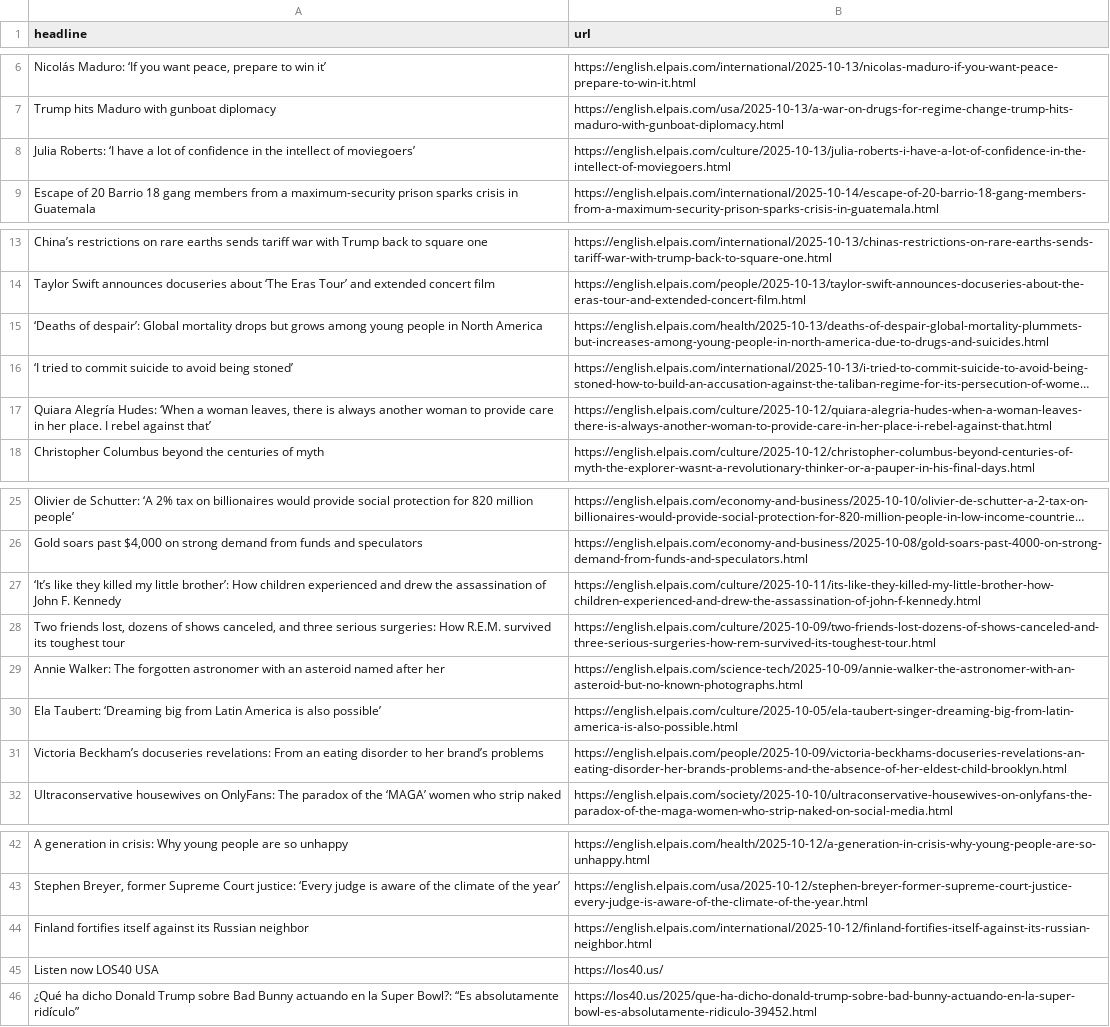
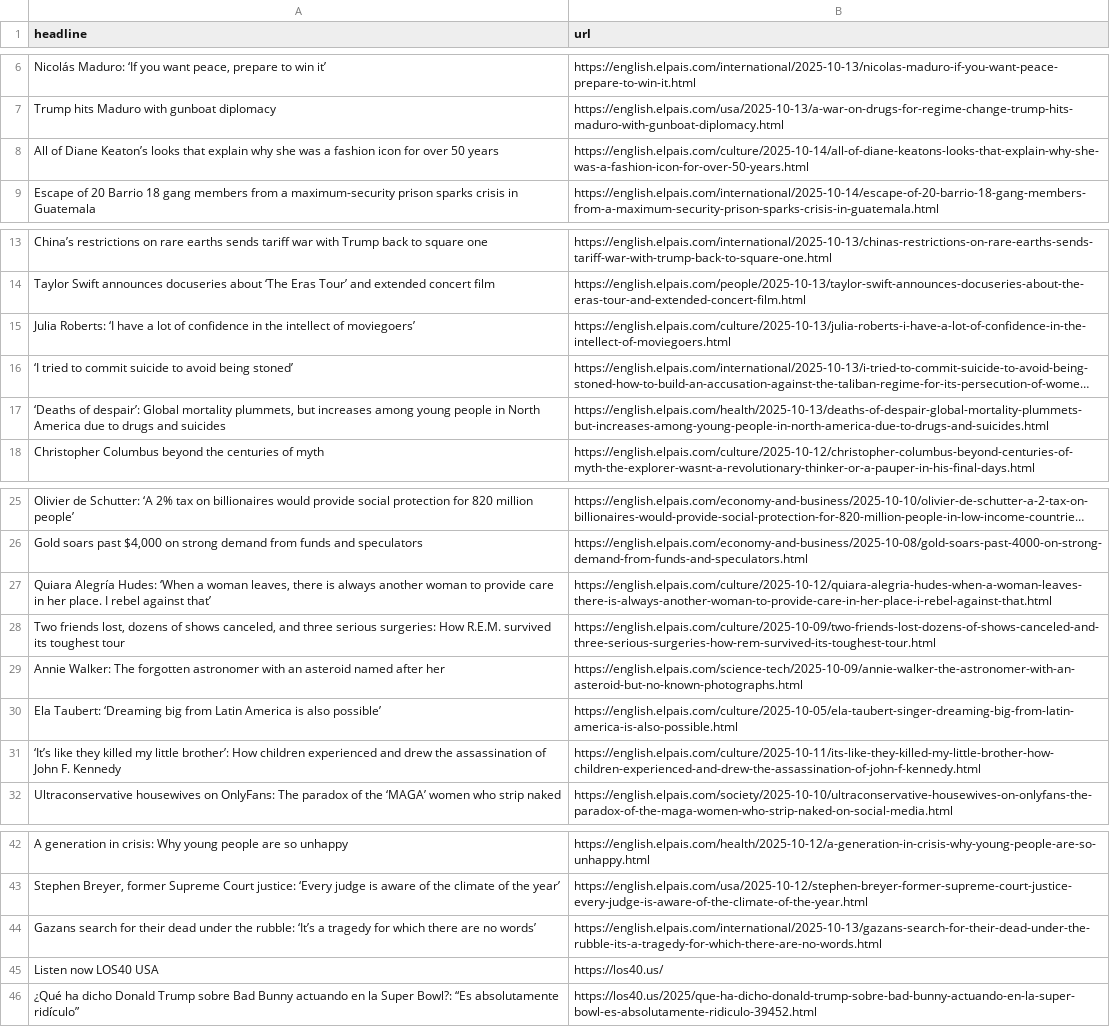
Before and after one commit to dafnikaravola/soma-s-autoscrapper, a CSV file: headlines.csv, drawn as a sheet; only a part is shown, gaps mark what is left out; long unchanged cells end in …; removed rows and columns are numbered as before the commit, all else as after; the diff names each change by its address in the sheet, - before the commit and + after, or states it on an @@ line.

```diff
--- a/headlines.csv
+++ b/headlines.csv
+row 8: All of Diane Keaton’s looks that explain why she was a fashion icon for over 50 years | https://english.elpais.com/culture/2025-10-14/all-of-diane-keatons-looks-that-explain-why-she-was-a-fashion-icon-for-over-50-years.html
-row 15: ‘Deaths of despair’: Global mortality drops but grows among young people in North America | https://english.elpais.com/health/2025-10-13/deaths-of-despair-global-mortality-plummets-but-increases-among-young-people-in-north-america-due-to-drugs-and-suicides.html
@@ row 8 moved to row 15: Julia Roberts: ‘I have a lot of confiden… @@
+row 17: ‘Deaths of despair’: Global mortality plummets, but increases among young people in North America due to drugs and suicides | https://english.elpais.com/health/2025-10-13/deaths-of-despair-global-mortality-plummets-but-increases-among-young-people-in-north-america-due-to-drugs-and-suicides.html
@@ row 17 moved to row 27: Quiara Alegría Hudes: ‘When a woman leav… @@
-row 31: Victoria Beckham’s docuseries revelations: From an eating disorder to her brand’s problems | https://english.elpais.com/people/2025-10-09/victoria-beckhams-docuseries-revelations-an-eating-disorder-her-brands-problems-and-the-absence-of-her-eldest-child-brooklyn.html
@@ row 27 moved to row 31: ‘It’s like they killed my little brother… @@
-row 44: Finland fortifies itself against its Russian neighbor | https://english.elpais.com/international/2025-10-12/finland-fortifies-itself-against-its-russian-neighbor.html
+row 44: Gazans search for their dead under the rubble: ‘It’s a tragedy for which there are no words’ | https://english.elpais.com/international/2025-10-13/gazans-search-for-their-dead-under-the-rubble-its-a-tragedy-for-which-there-are-no-words.html
```
